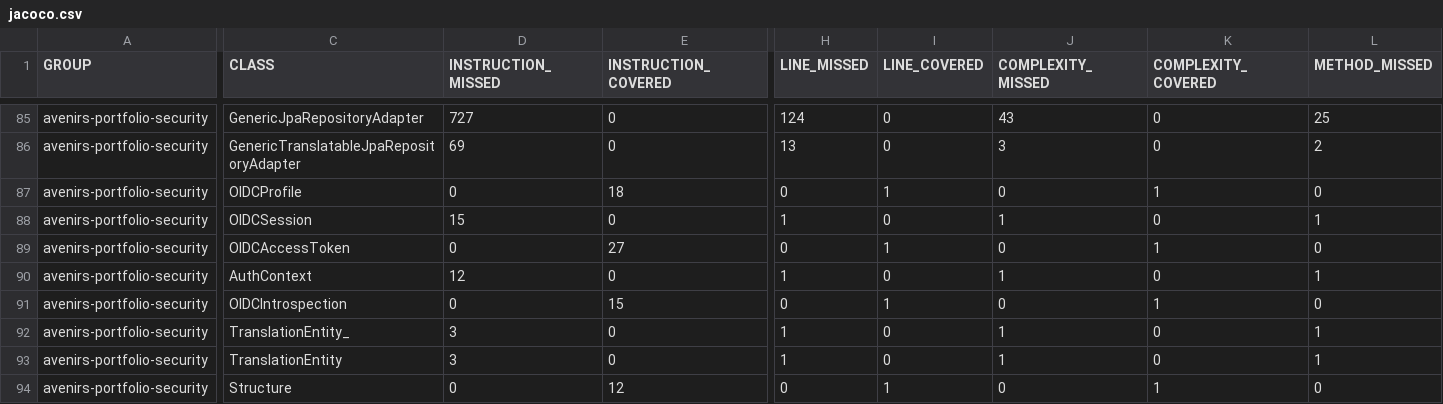
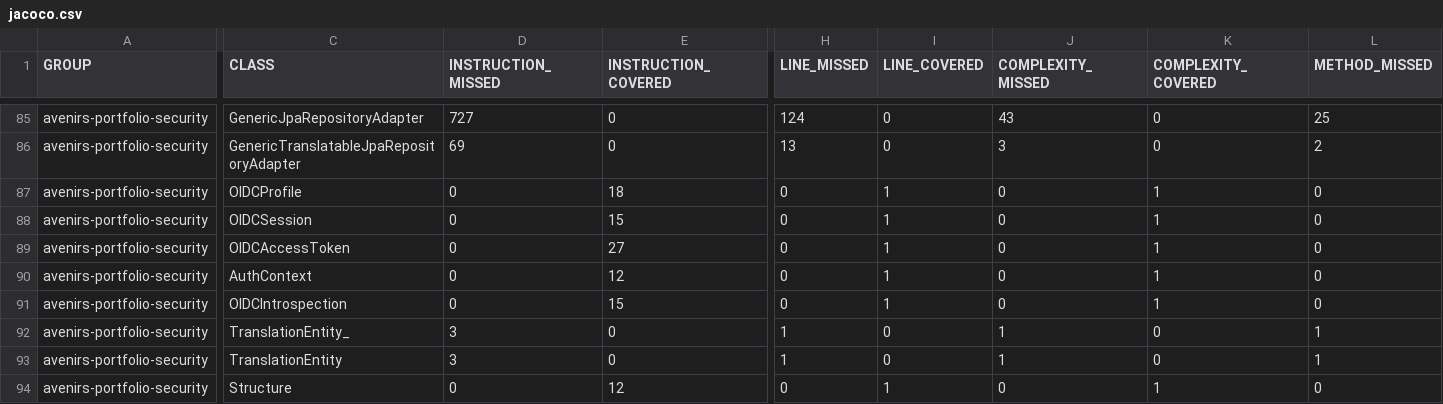
Before and after one commit to avenirs-esr/avenirs-portfolio-security, a CSV file: docs/jacoco-report/jacoco/jacoco.csv, drawn as a sheet; only a part is shown, gaps mark what is left out; the diff covers the shown part only; the diff names each change by its address in the sheet, - before the commit and + after, or states it on an @@ line.

```diff
--- a/docs/jacoco-report/jacoco/jacoco.csv
+++ b/docs/jacoco-report/jacoco/jacoco.csv
-D88 (INSTRUCTION_MISSED): 15
+D88 (INSTRUCTION_MISSED): 0
-E88 (INSTRUCTION_COVERED): 0
+E88 (INSTRUCTION_COVERED): 15
-H88 (LINE_MISSED): 1
+H88 (LINE_MISSED): 0
-I88 (LINE_COVERED): 0
+I88 (LINE_COVERED): 1
-J88 (COMPLEXITY_MISSED): 1
+J88 (COMPLEXITY_MISSED): 0
-K88 (COMPLEXITY_COVERED): 0
+K88 (COMPLEXITY_COVERED): 1
-L88 (METHOD_MISSED): 1
+L88 (METHOD_MISSED): 0
-D90 (INSTRUCTION_MISSED): 12
+D90 (INSTRUCTION_MISSED): 0
-E90 (INSTRUCTION_COVERED): 0
+E90 (INSTRUCTION_COVERED): 12
-H90 (LINE_MISSED): 1
+H90 (LINE_MISSED): 0
-I90 (LINE_COVERED): 0
+I90 (LINE_COVERED): 1
-J90 (COMPLEXITY_MISSED): 1
+J90 (COMPLEXITY_MISSED): 0
-K90 (COMPLEXITY_COVERED): 0
+K90 (COMPLEXITY_COVERED): 1
-L90 (METHOD_MISSED): 1
+L90 (METHOD_MISSED): 0
```
Also changed, not shown: 38 edited cells elsewhere in this file, 35 other files.
